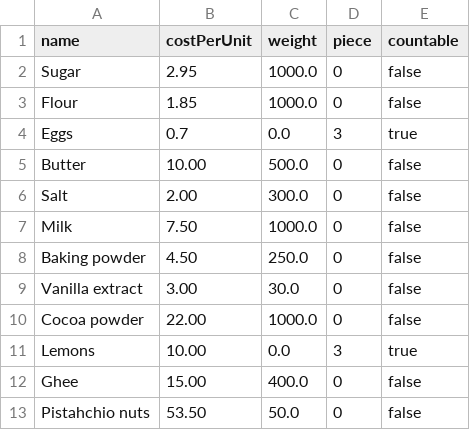
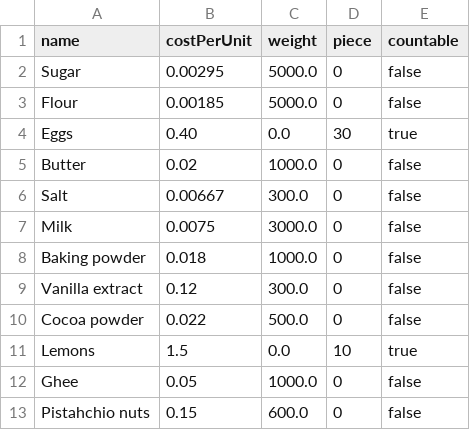
Before and after one commit to WenHao1223/cpt113-asgn1, a CSV file: files/IngredientInventory.csv, drawn as a sheet.

Commit message:
CSV files bakeryItem price,balanceSheet,IngredientInventory costPerUnit

```diff
--- a/files/IngredientInventory.csv
+++ b/files/IngredientInventory.csv
@@ -1,13 +1,13 @@
 name,costPerUnit,weight,piece,countable
-Sugar,2.95,1000.0,0,false
-Flour,1.85,1000.0,0,false
-Eggs,0.7,0.0,3,true
-Butter,10.00,500.0,0,false
-Salt,2.00,300.0,0,false
-Milk,7.50,1000.0,0,false
-Baking powder,4.50,250.0,0,false
-Vanilla extract,3.00,30.0,0,false
-Cocoa powder,22.00,1000.0,0,false
-Lemons,10.00,0.0,3,true
-Ghee,15.00,400.0,0,false
-Pistahchio nuts,53.50,50.0,0,false
+Sugar,0.00295,5000.0,0,false
+Flour,0.00185,5000.0,0,false
+Eggs,0.40,0.0,30,true
+Butter,0.02,1000.0,0,false
+Salt,0.00667,300.0,0,false
+Milk,0.0075,3000.0,0,false
+Baking powder,0.018,1000.0,0,false
+Vanilla extract,0.12,300.0,0,false
+Cocoa powder,0.022,500.0,0,false
+Lemons,1.5,0.0,10,true
+Ghee,0.05,1000.0,0,false
+Pistahchio nuts,0.15,600.0,0,false
```
Also changed, not shown: files/bakeryItem.csv, 1 other file.
